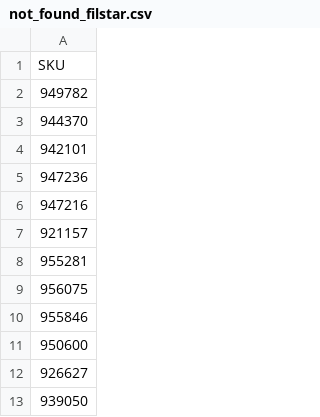
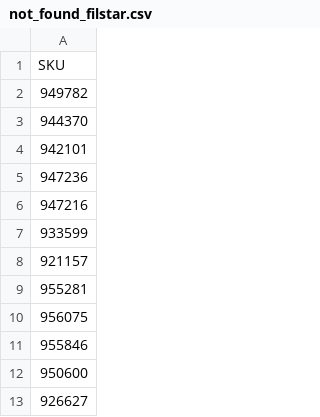
Before and after one commit to vladi1199/proba2, a CSV file: proba2/not_found_filstar.csv, drawn as a sheet; only a part is shown; the shorter side is filled out with more unchanged rows.

```diff
--- a/proba2/not_found_filstar.csv
+++ b/proba2/not_found_filstar.csv
@@ -6,2 +6,3 @@ SKU
 947216
+933599
 921157
```
Also changed, not shown: proba2/results_filstar.csv, 3 other files.
